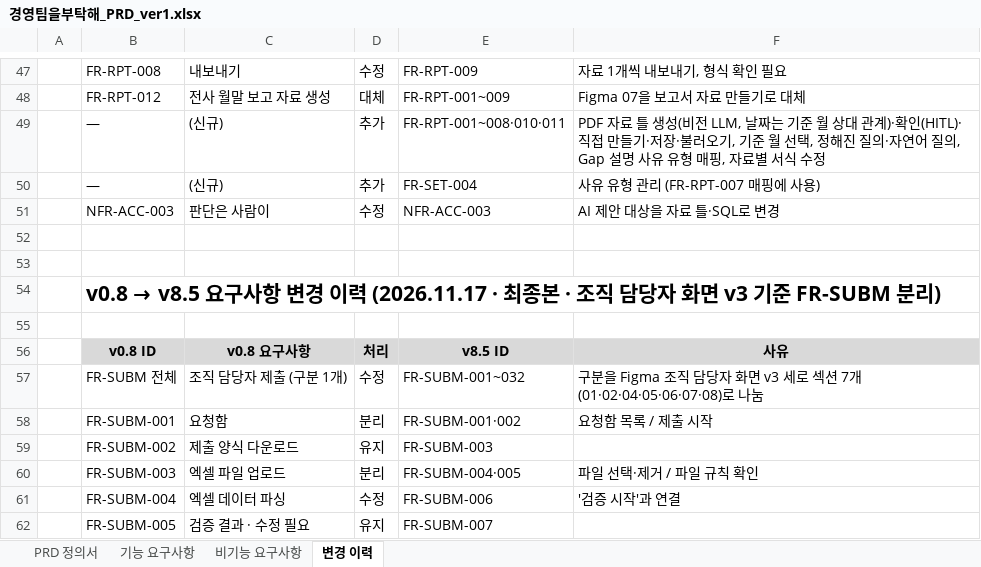
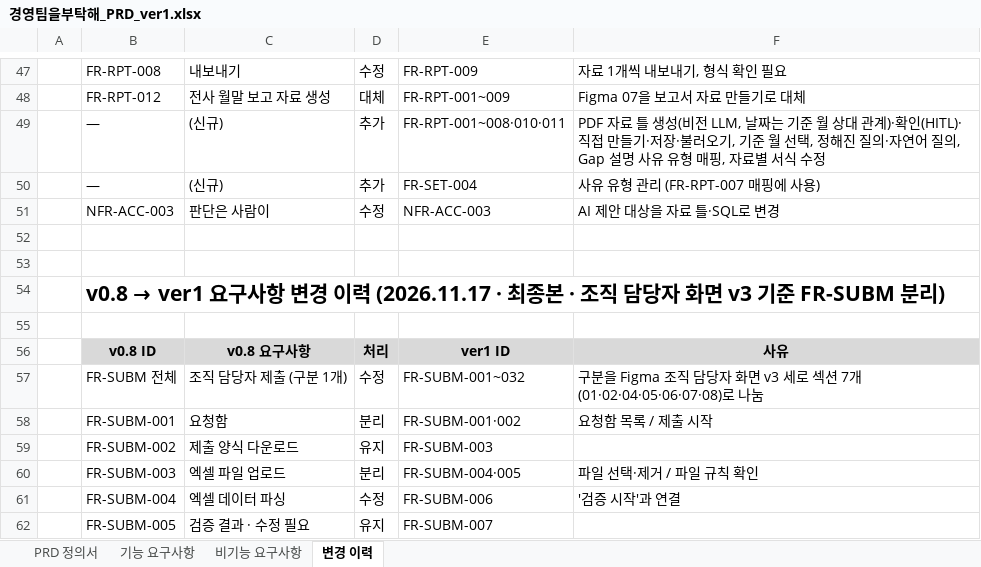
Before and after one commit to shinharyeong/PL_Management_Skala, an Excel workbook: docs/경영팀을부탁해_PRD_ver1.xlsx, sheet 변경 이력, drawn as a sheet; only a part is shown, gaps mark what is left out; values as stored, in another font and other column widths than the file's, no borders; charts and pictures not drawn; the diff names each change by its address in the sheet, - before the commit and + after, or states it on an @@ line.

```diff
--- a/docs/경영팀을부탁해_PRD_ver1.xlsx (sheet 변경 이력)
+++ b/docs/경영팀을부탁해_PRD_ver1.xlsx (sheet 변경 이력)
@@ B54: v0.8 → v8.5 요구사항… → v0.8 → ver1 요구사항… @@
-E56: v8.5 ID
+E56: ver1 ID
```
Also changed, not shown: sheet PRD 정의서, 1 other file.
